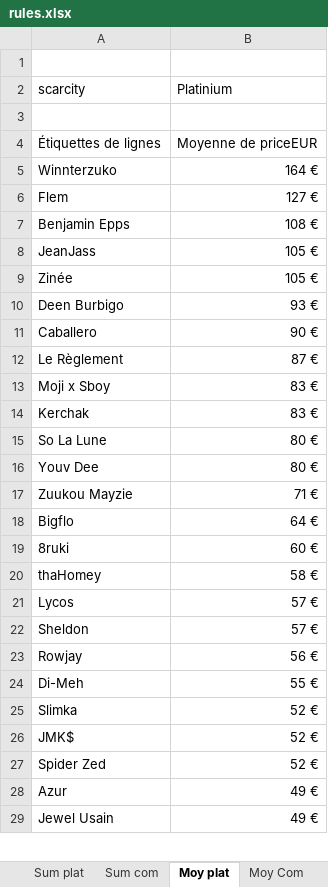
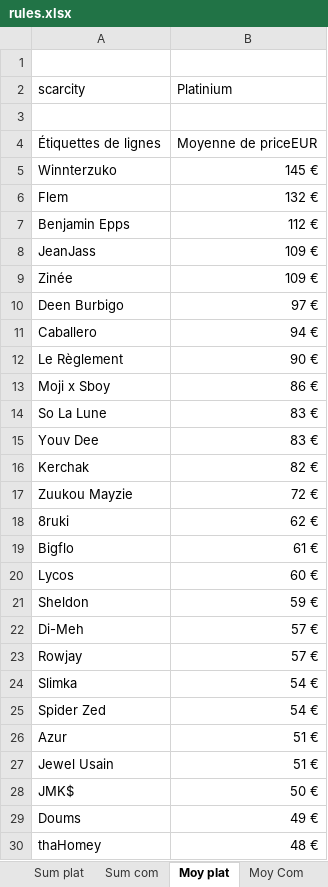
Before and after one commit to JulienMaille/rules-market-watcher, an Excel workbook: rules.xlsx, sheet Moy plat, drawn as a sheet; only a part is shown; values as stored, in another font and other column widths than the file's, no borders; charts and pictures not drawn; removed rows and columns are numbered as before the commit, all else as after; the diff covers the shown part only; the diff names each change by its address in the sheet, - before the commit and + after, or states it on an @@ line.

```diff
--- a/rules.xlsx (sheet Moy plat)
+++ b/rules.xlsx (sheet Moy plat)
-B5 (Platinium): 164 €
+B5 (Platinium): 145 €
-B6 (Platinium): 127 €
+B6 (Platinium): 132 €
-B7 (Platinium): 108 €
+B7 (Platinium): 112 €
-B8:B9 (Platinium): 105 €
+B8:B9 (Platinium): 109 €
-B10 (Platinium): 93 €
+B10 (Platinium): 97 €
-B11 (Platinium): 90 €
+B11 (Platinium): 94 €
-B12 (Platinium): 87 €
+B12 (Platinium): 90 €
-B13 (Platinium): 83 €
+B13 (Platinium): 86 €
-row 14: Kerchak | 83 €
-B14:B15 (Platinium): 80 €
+B14:B15 (Platinium): 83 €
+row 16: Kerchak | 82 €
-B17 (Platinium): 71 €
+B17 (Platinium): 72 €
-row 18: Bigflo | 64 €
-B18 (Platinium): 60 €
+B18 (Platinium): 62 €
-row 20: thaHomey | 58 €
+row 19: Bigflo | 61 €
-B20 (Platinium): 57 €
+B20 (Platinium): 60 €
-B21 (Platinium): 57 €
+B21 (Platinium): 59 €
-row 23: Rowjay | 56 €
-B22 (Platinium): 55 €
+B22 (Platinium): 57 €
+row 23: Rowjay | 57 €
-B24 (Platinium): 52 €
+B24 (Platinium): 54 €
-row 26: JMK$ | 52 €
-B25 (Platinium): 52 €
+B25 (Platinium): 54 €
-B26:B27 (Platinium): 49 €
+B26:B27 (Platinium): 51 €
+row 28: JMK$ | 50 €
+row 29: Doums | 49 €
+row 30: thaHomey | 48 €
```
Also changed, not shown: 1 removed row and 4 edited cells elsewhere in this sheet, sheet export, sheet nb ventes, sheet Nb cartes, sheet ventes date, sheet Sum plat, sheet Sum com, 3 more sheets, other sheet tabs, charts or pictures, 3 other files.
